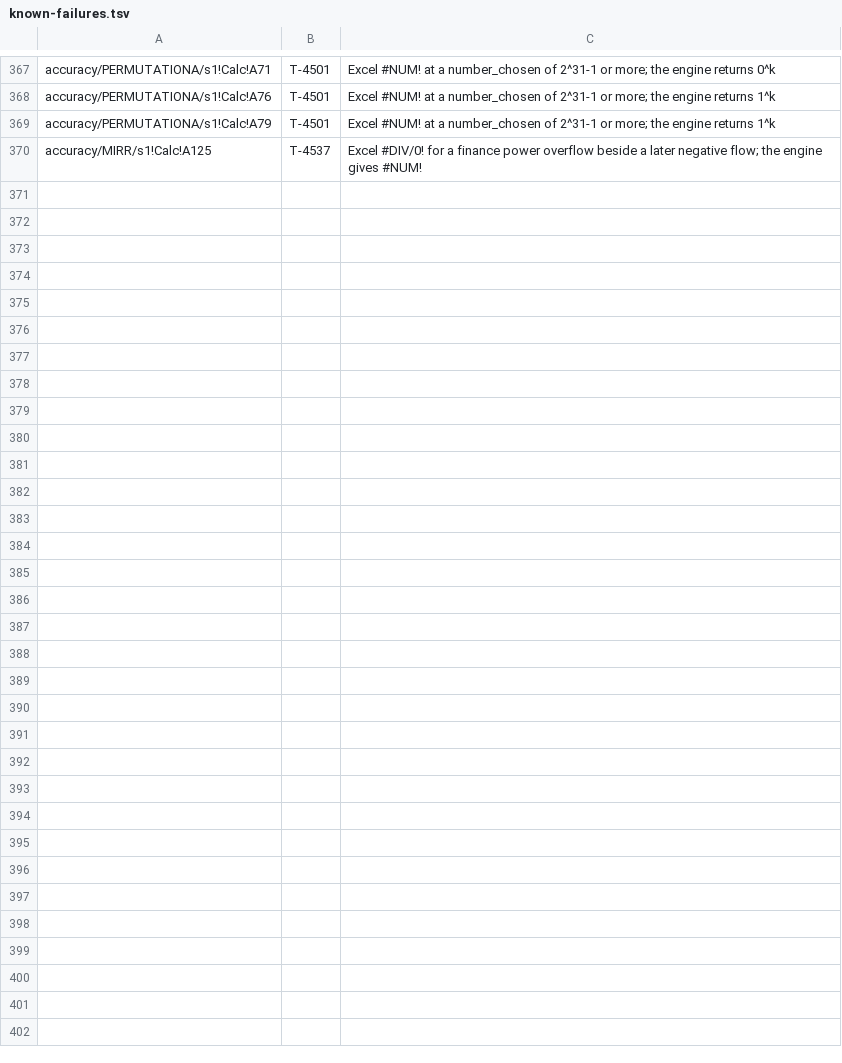
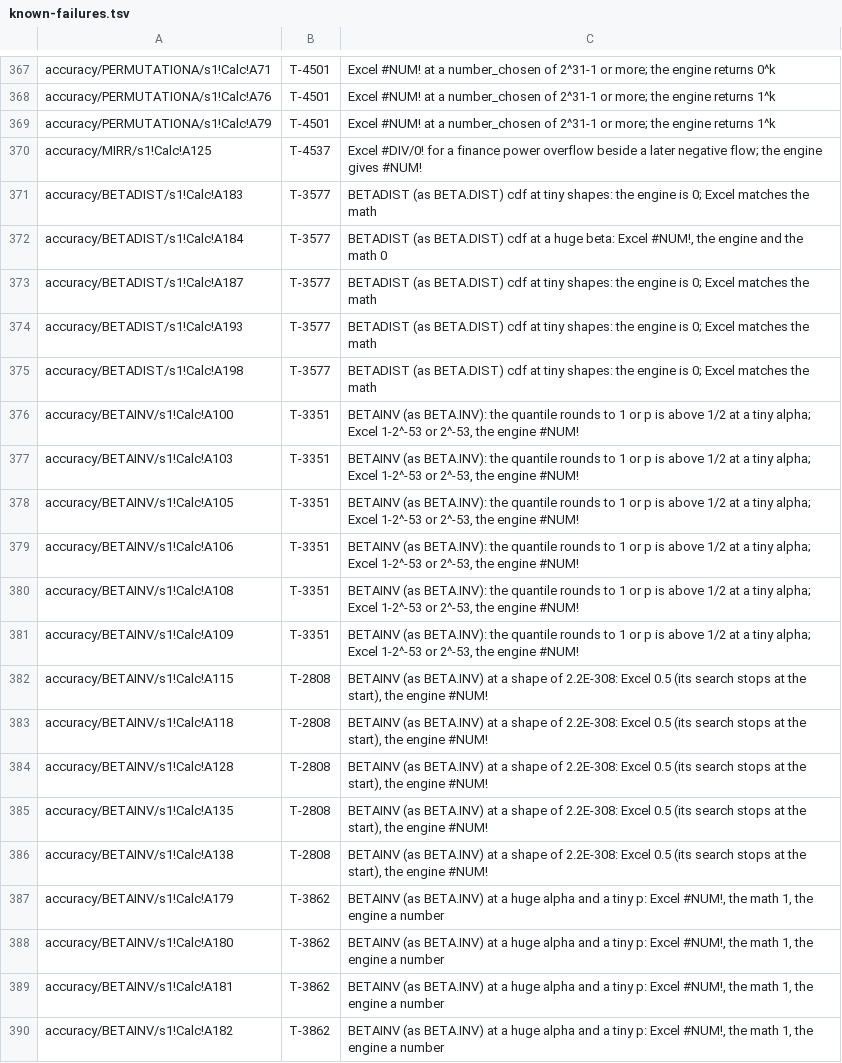
Before and after one commit to SteveCoInc/rustsheet, a TSV file: eval/accuracy/known-failures.tsv, drawn as a sheet; only a part is shown, gaps mark what is left out; the diff covers the shown part only.

```diff
--- a/eval/accuracy/known-failures.tsv
+++ b/eval/accuracy/known-failures.tsv
@@ -370 +370,21 @@ accuracy/PERMUTATIONA/s1!Calc!A79	T-4501	Excel #NUM! at a number_chosen of 2^31-
 accuracy/MIRR/s1!Calc!A125	T-4537	Excel #DIV/0! for a finance power overflow beside a later negative flow; the engine gives #NUM!
+accuracy/BETADIST/s1!Calc!A183	T-3577	BETADIST (as BETA.DIST) cdf at tiny shapes: the engine is 0; Excel matches the math
+accuracy/BETADIST/s1!Calc!A184	T-3577	BETADIST (as BETA.DIST) cdf at a huge beta: Excel #NUM!, the engine and the math 0
+accuracy/BETADIST/s1!Calc!A187	T-3577	BETADIST (as BETA.DIST) cdf at tiny shapes: the engine is 0; Excel matches the math
+accuracy/BETADIST/s1!Calc!A193	T-3577	BETADIST (as BETA.DIST) cdf at tiny shapes: the engine is 0; Excel matches the math
+accuracy/BETADIST/s1!Calc!A198	T-3577	BETADIST (as BETA.DIST) cdf at tiny shapes: the engine is 0; Excel matches the math
+accuracy/BETAINV/s1!Calc!A100	T-3351	BETAINV (as BETA.INV): the quantile rounds to 1 or p is above 1/2 at a tiny alpha; Excel 1-2^-53 or 2^-53, the engine #NUM!
+accuracy/BETAINV/s1!Calc!A103	T-3351	BETAINV (as BETA.INV): the quantile rounds to 1 or p is above 1/2 at a tiny alpha; Excel 1-2^-53 or 2^-53, the engine #NUM!
+accuracy/BETAINV/s1!Calc!A105	T-3351	BETAINV (as BETA.INV): the quantile rounds to 1 or p is above 1/2 at a tiny alpha; Excel 1-2^-53 or 2^-53, the engine #NUM!
+accuracy/BETAINV/s1!Calc!A106	T-3351	BETAINV (as BETA.INV): the quantile rounds to 1 or p is above 1/2 at a tiny alpha; Excel 1-2^-53 or 2^-53, the engine #NUM!
+accuracy/BETAINV/s1!Calc!A108	T-3351	BETAINV (as BETA.INV): the quantile rounds to 1 or p is above 1/2 at a tiny alpha; Excel 1-2^-53 or 2^-53, the engine #NUM!
+accuracy/BETAINV/s1!Calc!A109	T-3351	BETAINV (as BETA.INV): the quantile rounds to 1 or p is above 1/2 at a tiny alpha; Excel 1-2^-53 or 2^-53, the engine #NUM!
+accuracy/BETAINV/s1!Calc!A115	T-2808	BETAINV (as BETA.INV) at a shape of 2.2E-308: Excel 0.5 (its search stops at the start), the engine #NUM!
+accuracy/BETAINV/s1!Calc!A118	T-2808	BETAINV (as BETA.INV) at a shape of 2.2E-308: Excel 0.5 (its search stops at the start), the engine #NUM!
+accuracy/BETAINV/s1!Calc!A128	T-2808	BETAINV (as BETA.INV) at a shape of 2.2E-308: Excel 0.5 (its search stops at the start), the engine #NUM!
+accuracy/BETAINV/s1!Calc!A135	T-2808	BETAINV (as BETA.INV) at a shape of 2.2E-308: Excel 0.5 (its search stops at the start), the engine #NUM!
+accuracy/BETAINV/s1!Calc!A138	T-2808	BETAINV (as BETA.INV) at a shape of 2.2E-308: Excel 0.5 (its search stops at the start), the engine #NUM!
+accuracy/BETAINV/s1!Calc!A179	T-3862	BETAINV (as BETA.INV) at a huge alpha and a tiny p: Excel #NUM!, the math 1, the engine a number
+accuracy/BETAINV/s1!Calc!A180	T-3862	BETAINV (as BETA.INV) at a huge alpha and a tiny p: Excel #NUM!, the math 1, the engine a number
+accuracy/BETAINV/s1!Calc!A181	T-3862	BETAINV (as BETA.INV) at a huge alpha and a tiny p: Excel #NUM!, the math 1, the engine a number
+accuracy/BETAINV/s1!Calc!A182	T-3862	BETAINV (as BETA.INV) at a huge alpha and a tiny p: Excel #NUM!, the math 1, the engine a number
```
Also changed, not shown: 16 added rows elsewhere in this file, 49 other files.
